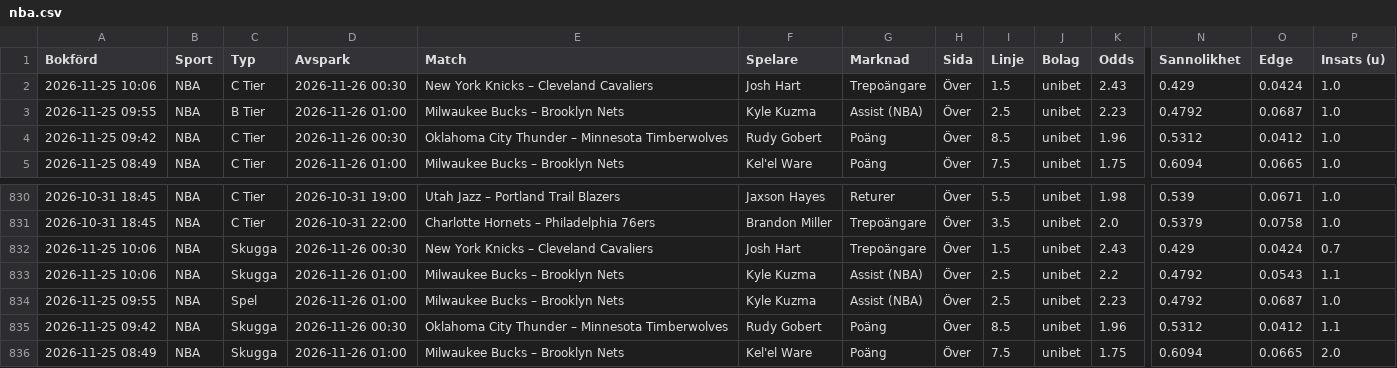
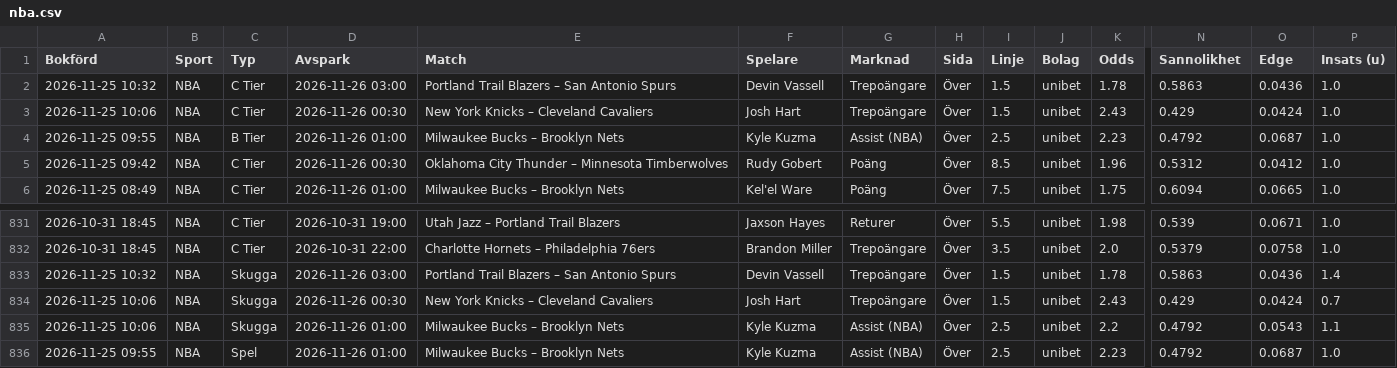
Before and after one commit to FatFockFrank888/propsbot, a CSV file: site/csv/nba.csv, drawn as a sheet; only a part is shown, gaps mark what is left out; the shorter side is filled out with more unchanged rows; rows hold the shown columns only; the diff names each change by its address in the sheet, - before the commit and + after, or states it on an @@ line.

```diff
--- a/site/csv/nba.csv
+++ b/site/csv/nba.csv
+row 2: 2026-11-25 10:32 | NBA | C Tier | 2026-11-26 03:00 | Portland Trail Blazers – San Antonio Spurs | Devin Vassell | Trepoängare | Över | 1.5 | unibet | 1.78 | 0.5863 | 0.0436 | 1.0
+row 833: 2026-11-25 10:32 | NBA | Skugga | 2026-11-26 03:00 | Portland Trail Blazers – San Antonio Spurs | Devin Vassell | Trepoängare | Över | 1.5 | unibet | 1.78 | 0.5863 | 0.0436 | 1.4
```
Also changed, not shown: site/csv/fotboll.csv, site/csv/sammanfattning.csv, 33 other files.
